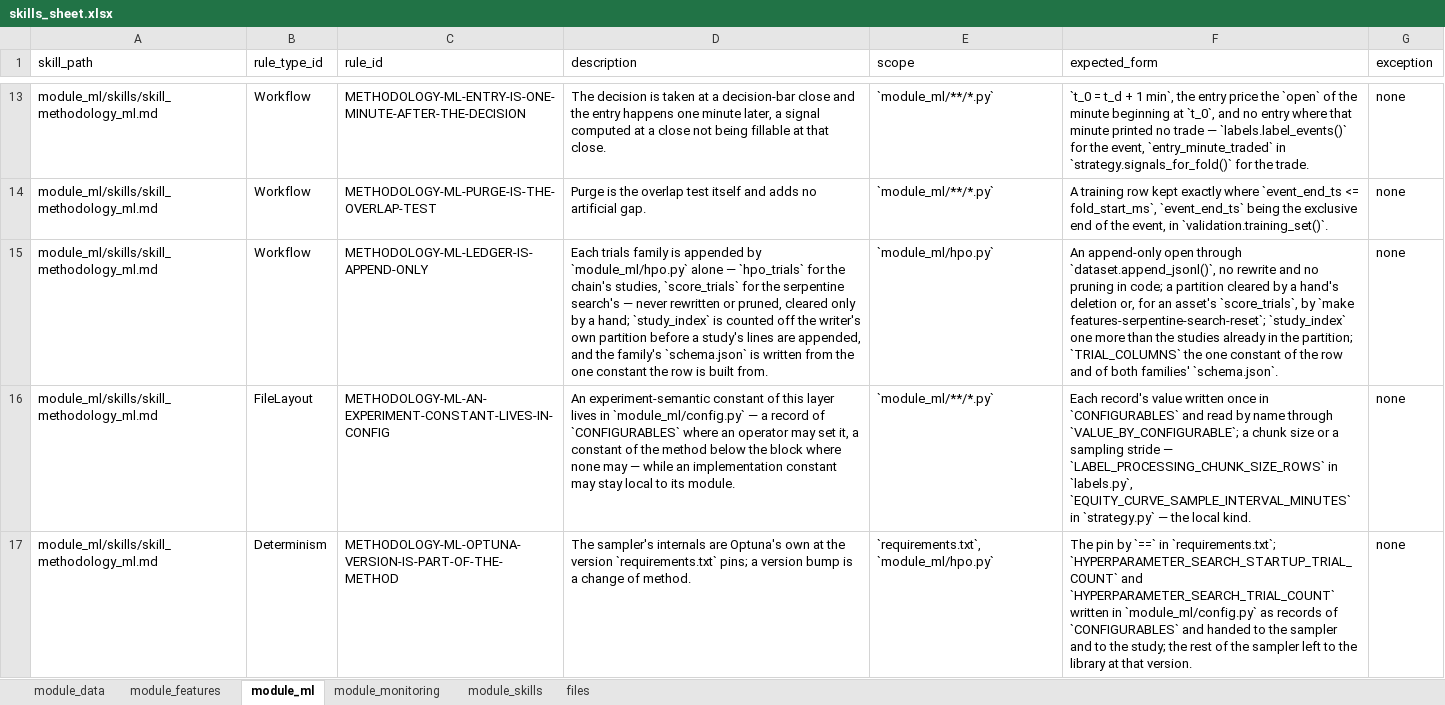
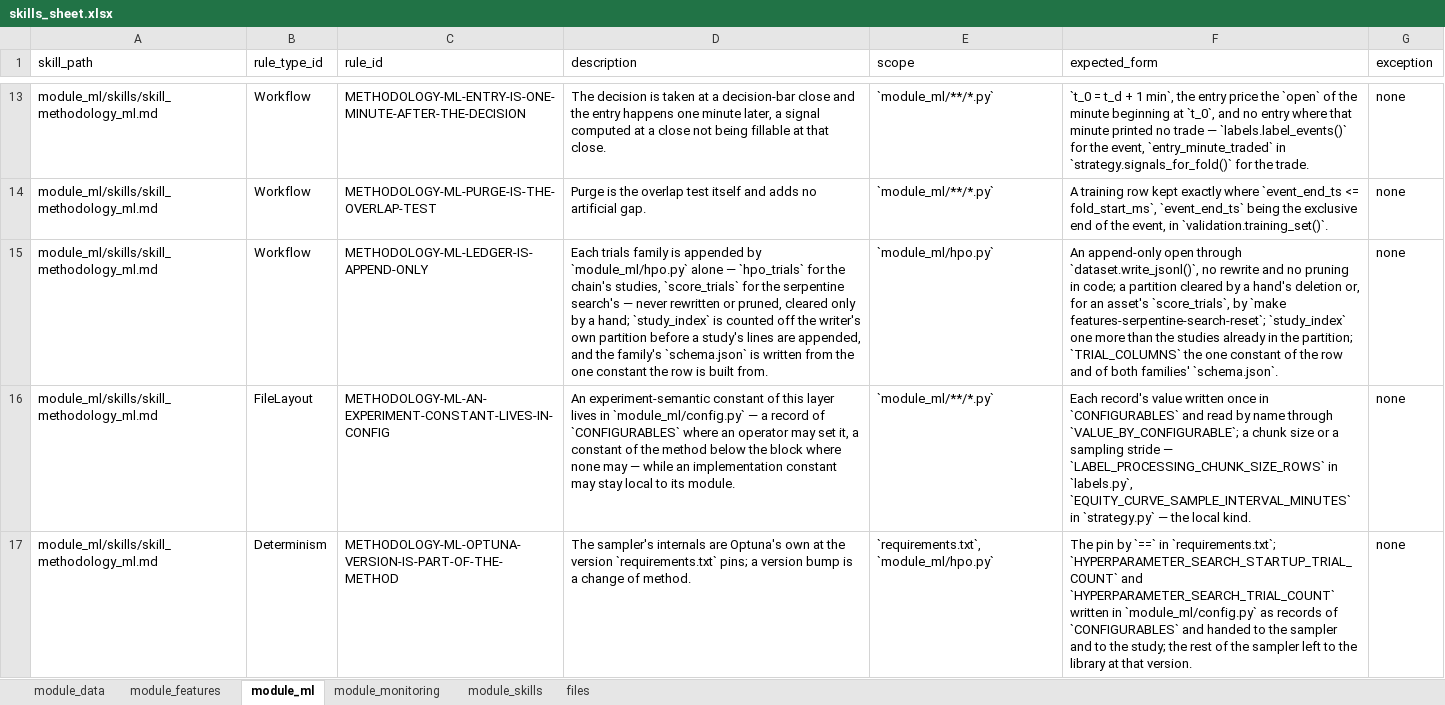
Before and after one commit to flak92/LIORA-MLOps-Portfolio, an Excel workbook: module_skills/skills_sheet.xlsx, sheet module_ml, drawn as a sheet; only a part is shown, gaps mark what is left out; values as stored, in another font and other column widths than the file's, no borders; the diff names each change by its address in the sheet, - before the commit and + after, or states it on an @@ line.

Commit message:
Name locals and functions by what they hold, as the crawl asked
The scalability crawler read every controlled file against its Skills; this
commit takes its naming findings on the files it read first, each checked
against the rule it cites, and changes no number. Quantities carry their
unit and points in time their _ms (backoff_seconds, oldest_candle_ms,
expected_minute_count, distinct_timestamp_count, written_day_count and
skipped_day_count); the downloaders time a download with time.monotonic(),
as record.py does, instead of a bare t0; abbreviations become the object's
name (request, response, response_body, earliest_traded_day, zip_file,
zip_buffer, parser, column_width, catalogue_values, bars_by_timeframe,
closed_bar_rows, catalogue_matrix, rolling_low, rolling_high,
lookback_window, last_closed_bar_rows); a Lean row is written and spooled
whole instead of through o, h, lo, c, v and a ts; the data status names the
asset's canonical end, not a data window end the register refuses. A
one-line constant takes its comment inline. Functions take the closed verbs
of external I/O: load_lean_day_zip_paths() reads a directory, and
write_jsonl() and write_state_evaluations() replace their append_ forms. The
copies registered twice by extraction change on every side at once.

```diff
--- a/module_skills/skills_sheet.xlsx (sheet module_ml)
+++ b/module_skills/skills_sheet.xlsx (sheet module_ml)
-F15 (expected_form): …open through `dataset.append_jsonl()`, no rewrite…
+F15 (expected_form): …open through `dataset.write_jsonl()`, no rewrite…
```
Also changed, not shown: 25 other files.
